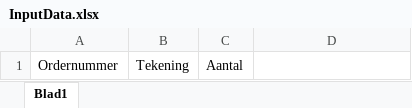
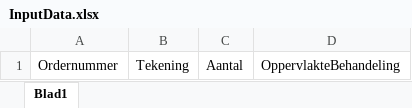
Before and after one commit to LennartMe/MARVU_PRINT_LABELS, an Excel workbook: Data/InputData.xlsx, sheet Blad1, drawn as a sheet; values as stored, in another font and other column widths than the file's, no borders; the diff names each change by its address in the sheet, - before the commit and + after, or states it on an @@ line.

```diff
--- a/Data/InputData.xlsx (sheet Blad1)
+++ b/Data/InputData.xlsx (sheet Blad1)
-D1: (empty)
+D1: OppervlakteBehandeling
```
Also changed, not shown: 3 other files.
